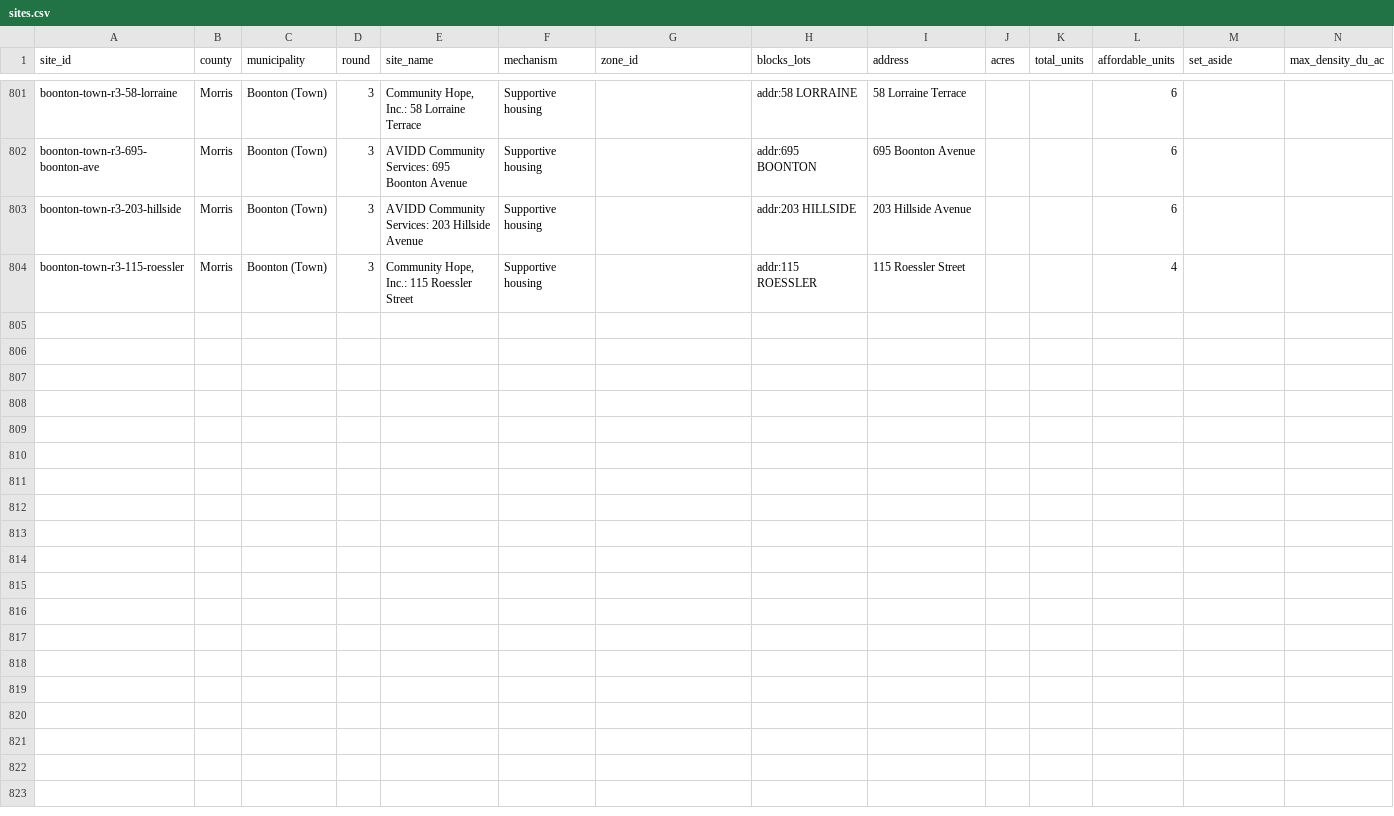
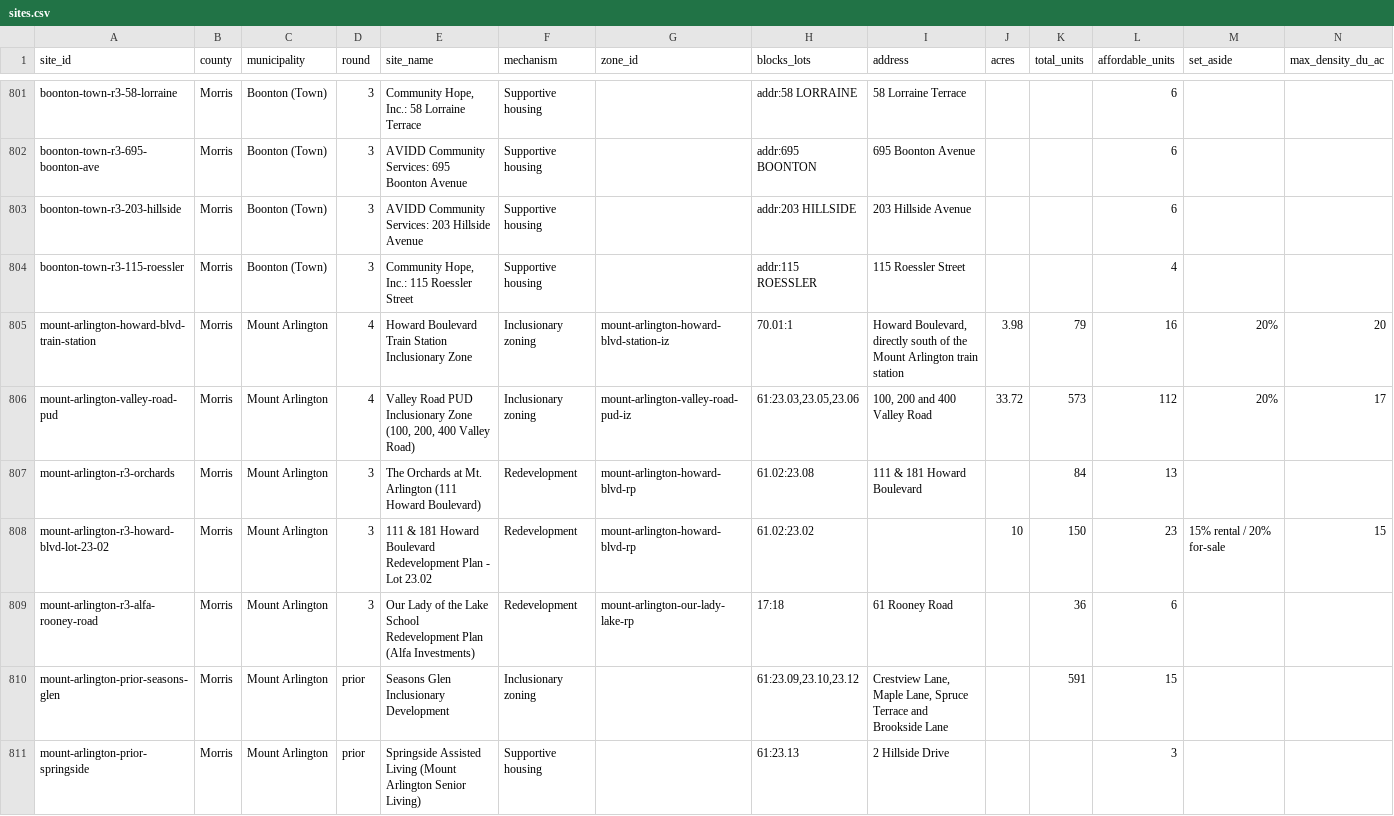
Before and after one commit to nickrogers280-coder/nj-round4-map, a CSV file: data/sites.csv, drawn as a sheet; only a part is shown, gaps mark what is left out; rows hold the shown columns only; the diff names each change by its address in the sheet, - before the commit and + after, or states it on an @@ line.

```diff
--- a/data/sites.csv
+++ b/data/sites.csv
+row 805: mount-arlington-howard-blvd-train-station | Morris | Mount Arlington | 4 | Howard Boulevard Train Station Inclusionary Zone | Inclusionary zoning | mount-arlington-howard-blvd-station-iz | 70.01:1 | Howard Boulevard, directly south of the Mount Arlington train station | 3.98 | 79 | 16 | 20% | 20
+row 806: mount-arlington-valley-road-pud | Morris | Mount Arlington | 4 | Valley Road PUD Inclusionary Zone (100, 200, 400 Valley Road) | Inclusionary zoning | mount-arlington-valley-road-pud-iz | 61:23.03,23.05,23.06 | 100, 200 and 400 Valley Road | 33.72 | 573 | 112 | 20% | 17
+row 807: mount-arlington-r3-orchards | Morris | Mount Arlington | 3 | The Orchards at Mt. Arlington (111 Howard Boulevard) | Redevelopment | mount-arlington-howard-blvd-rp | 61.02:23.08 | 111 & 181 Howard Boulevard |  | 84 | 13
+row 808: mount-arlington-r3-howard-blvd-lot-23-02 | Morris | Mount Arlington | 3 | 111 & 181 Howard Boulevard Redevelopment Plan - Lot 23.02 | Redevelopment | mount-arlington-howard-blvd-rp | 61.02:23.02 |  | 10 | 150 | 23 | 15% rental / 20% for-sale | 15
+row 809: mount-arlington-r3-alfa-rooney-road | Morris | Mount Arlington | 3 | Our Lady of the Lake School Redevelopment Plan (Alfa Investments) | Redevelopment | mount-arlington-our-lady-lake-rp | 17:18 | 61 Rooney Road |  | 36 | 6
+row 810: mount-arlington-prior-seasons-glen | Morris | Mount Arlington | prior | Seasons Glen Inclusionary Development | Inclusionary zoning |  | 61:23.09,23.10,23.12 | Crestview Lane, Maple Lane, Spruce Terrace and Brookside Lane |  | 591 | 15
+row 811: mount-arlington-prior-springside | Morris | Mount Arlington | prior | Springside Assisted Living (Mount Arlington Senior Living) | Supportive housing |  | 61:23.13 | 2 Hillside Drive |  |  | 3
```
Also changed, not shown: data/extraction_log.csv, data/zones.csv.
